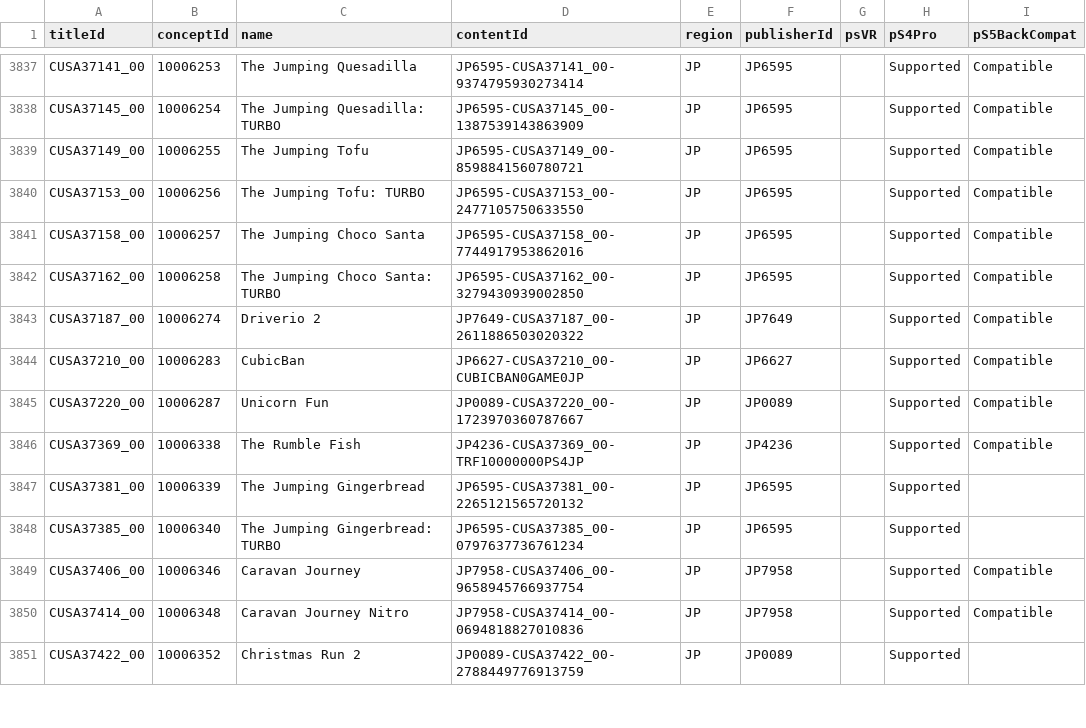
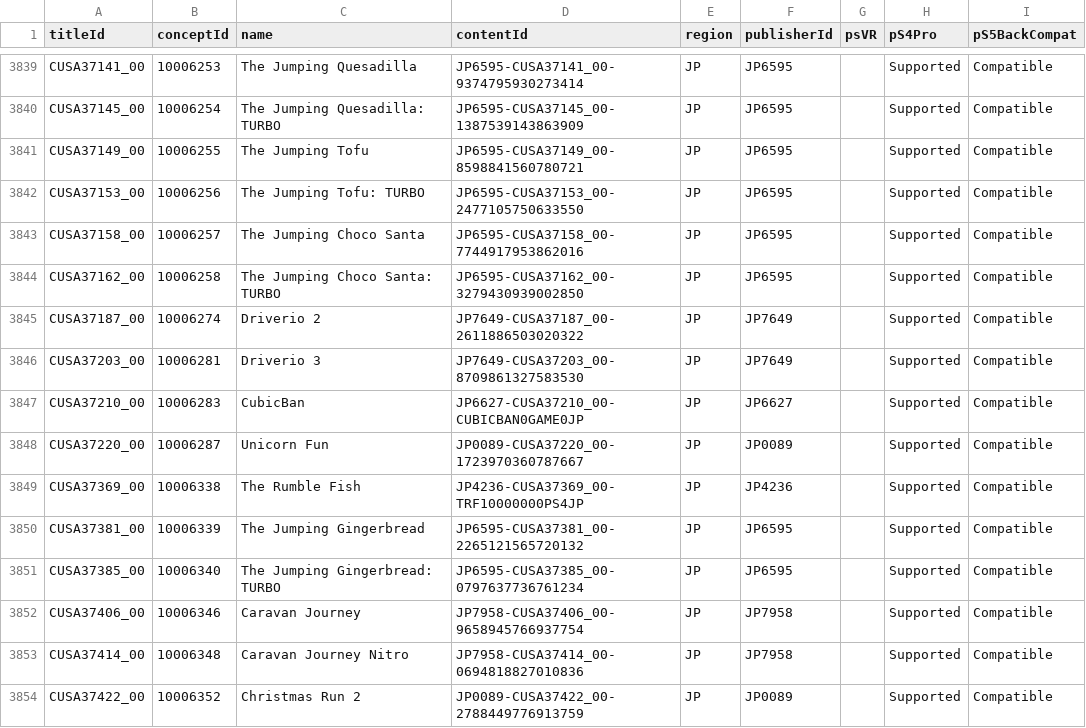
Before and after one commit to andshrew/PlayStation-Titles, a TSV file: Region/Japan/PS4_JP_Titles_by_Concept.tsv, drawn as a sheet; only a part is shown, gaps mark what is left out; the diff covers the shown part only.

```diff
--- a/Region/Japan/PS4_JP_Titles_by_Concept.tsv
+++ b/Region/Japan/PS4_JP_Titles_by_Concept.tsv
@@ -3843,2 +3845,3 @@ CUSA37162_00	10006258	The Jumping Choco Santa: TURBO	JP6595-CUSA37162_00-3279430
 CUSA37187_00	10006274	Driverio 2	JP7649-CUSA37187_00-2611886503020322	JP	JP7649		Supported	Compatible
+CUSA37203_00	10006281	Driverio 3	JP7649-CUSA37203_00-8709861327583530	JP	JP7649		Supported	Compatible
 CUSA37210_00	10006283	CubicBan	JP6627-CUSA37210_00-CUBICBAN0GAME0JP	JP	JP6627		Supported	Compatible
@@ -3846,6 +3849,6 @@ CUSA37220_00	10006287	Unicorn Fun	JP0089-CUSA37220_00-1723970360787667	JP	JP0089
 CUSA37369_00	10006338	The Rumble Fish	JP4236-CUSA37369_00-TRF10000000PS4JP	JP	JP4236		Supported	Compatible
-CUSA37381_00	10006339	The Jumping Gingerbread	JP6595-CUSA37381_00-2265121565720132	JP	JP6595		Supported	
-CUSA37385_00	10006340	The Jumping Gingerbread: TURBO	JP6595-CUSA37385_00-0797637736761234	JP	JP6595		Supported	
+CUSA37381_00	10006339	The Jumping Gingerbread	JP6595-CUSA37381_00-2265121565720132	JP	JP6595		Supported	Compatible
+CUSA37385_00	10006340	The Jumping Gingerbread: TURBO	JP6595-CUSA37385_00-0797637736761234	JP	JP6595		Supported	Compatible
 CUSA37406_00	10006346	Caravan Journey	JP7958-CUSA37406_00-9658945766937754	JP	JP7958		Supported	Compatible
 CUSA37414_00	10006348	Caravan Journey Nitro	JP7958-CUSA37414_00-0694818827010836	JP	JP7958		Supported	Compatible
-CUSA37422_00	10006352	Christmas Run 2	JP0089-CUSA37422_00-2788449776913759	JP	JP0089		Supported	
+CUSA37422_00	10006352	Christmas Run 2	JP0089-CUSA37422_00-2788449776913759	JP	JP0089		Supported	Compatible
```
Also changed, not shown: 3 added rows and 15 edited cells elsewhere in this file, Region/America/PS4_UP_Titles.tsv, Region/America/PS4_UP_Titles_by_Concept.tsv, 20 other files.
